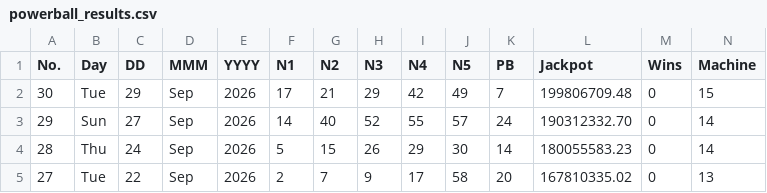
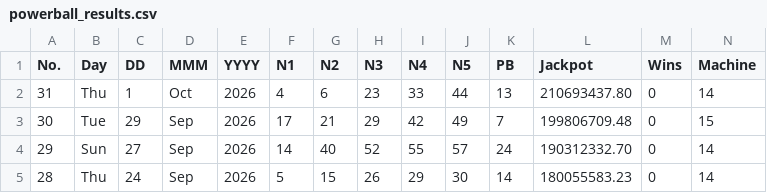
Before and after one commit to muckypaws/lottery-data, a CSV file: powerball_results.csv, drawn as a sheet; only a part is shown; the shorter side is filled out with more unchanged rows; rows hold the shown columns only; the diff names each change by its address in the sheet, - before the commit and + after, or states it on an @@ line.

```diff
--- a/powerball_results.csv
+++ b/powerball_results.csv
+row 2: 31 | Thu | 1 | Oct | 2026 | 4 | 6 | 23 | 33 | 44 | 13 | 210693437.80 | 0 | 14
```
Also changed, not shown: powerball_prizes.csv, 2 other files.
